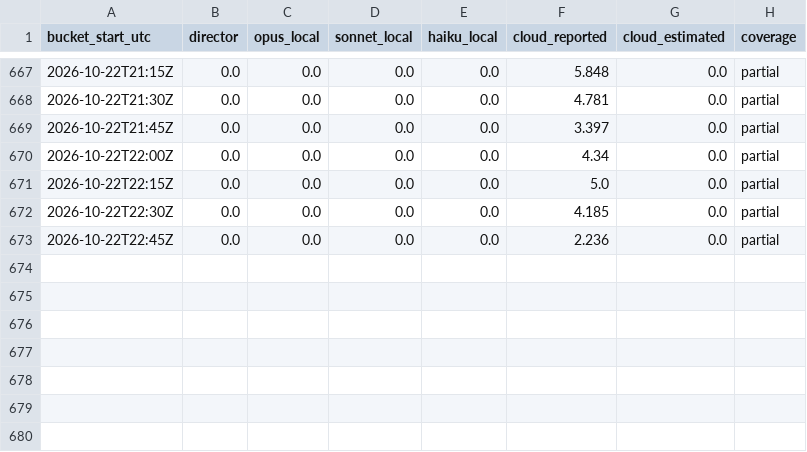
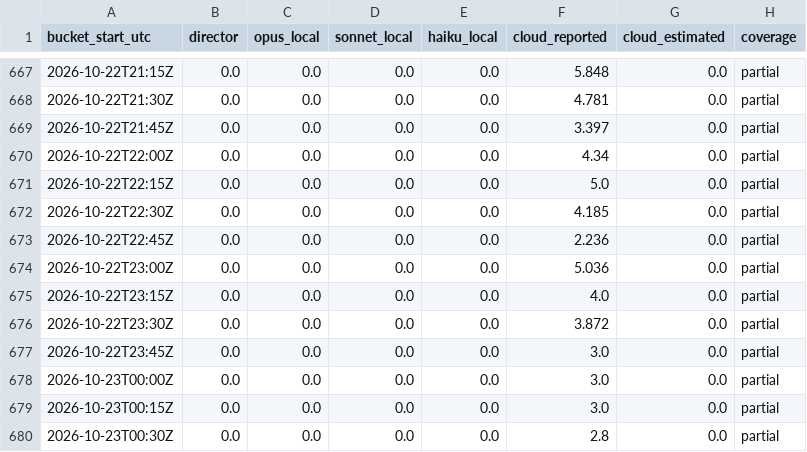
Before and after one commit to dazsel/omuzaki, a CSV file: docs/history/build-stats/agents_15min.csv, drawn as a sheet; only a part is shown, gaps mark what is left out.

```diff
--- a/docs/history/build-stats/agents_15min.csv
+++ b/docs/history/build-stats/agents_15min.csv
@@ -673 +673,8 @@ bucket_start_utc,director,opus_local,sonnet_local,haiku_local,cloud_reported,clo
 2026-10-22T22:45Z,0.0,0.0,0.0,0.0,2.236,0.0,partial
+2026-10-22T23:00Z,0.0,0.0,0.0,0.0,5.036,0.0,partial
+2026-10-22T23:15Z,0.0,0.0,0.0,0.0,4.0,0.0,partial
+2026-10-22T23:30Z,0.0,0.0,0.0,0.0,3.872,0.0,partial
+2026-10-22T23:45Z,0.0,0.0,0.0,0.0,3.0,0.0,partial
+2026-10-23T00:00Z,0.0,0.0,0.0,0.0,3.0,0.0,partial
+2026-10-23T00:15Z,0.0,0.0,0.0,0.0,3.0,0.0,partial
+2026-10-23T00:30Z,0.0,0.0,0.0,0.0,2.8,0.0,partial
```
Also changed, not shown: docs/history/build-stats/agent_hours_daily.csv, docs/history/build-stats/ci_daily.csv, 17 other files.
